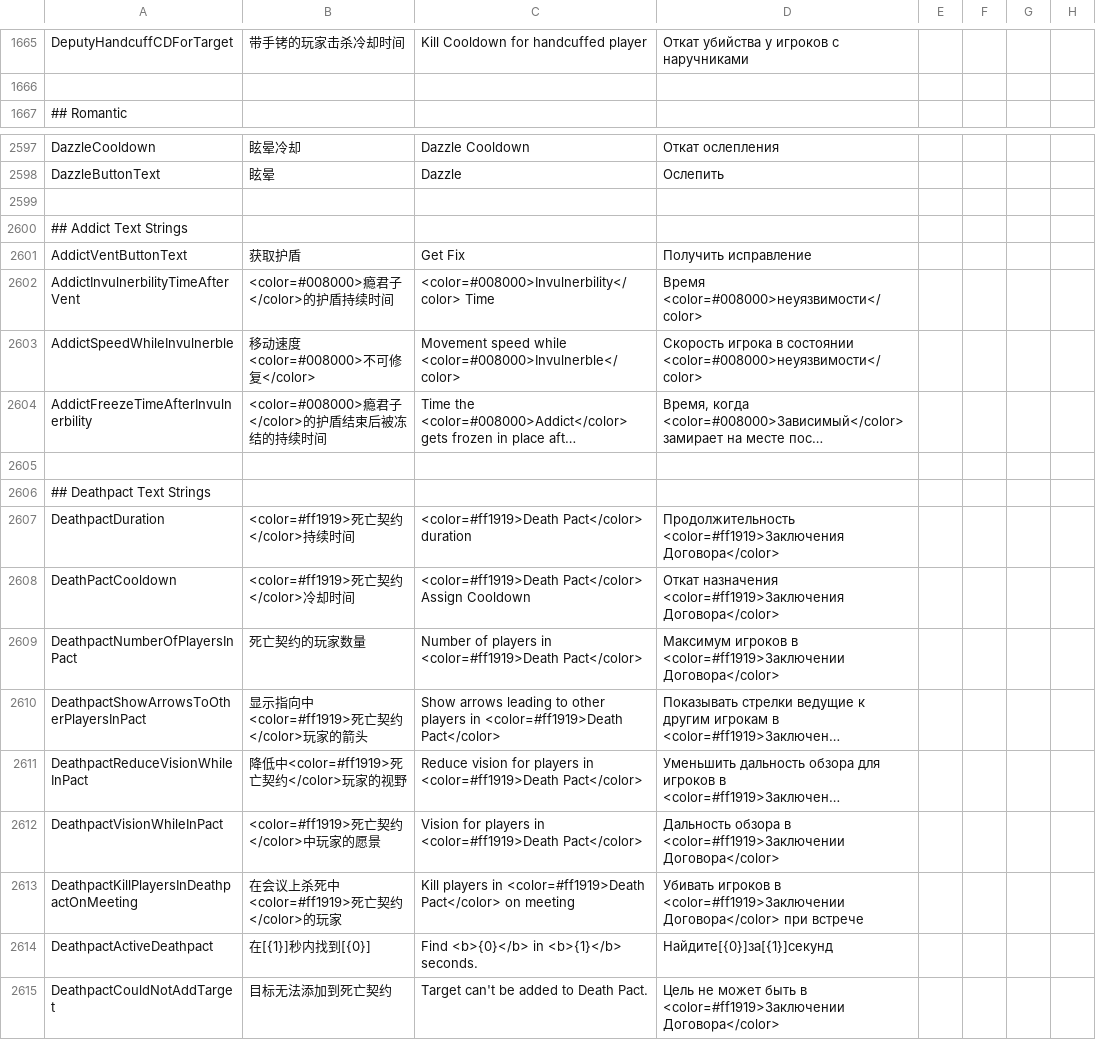
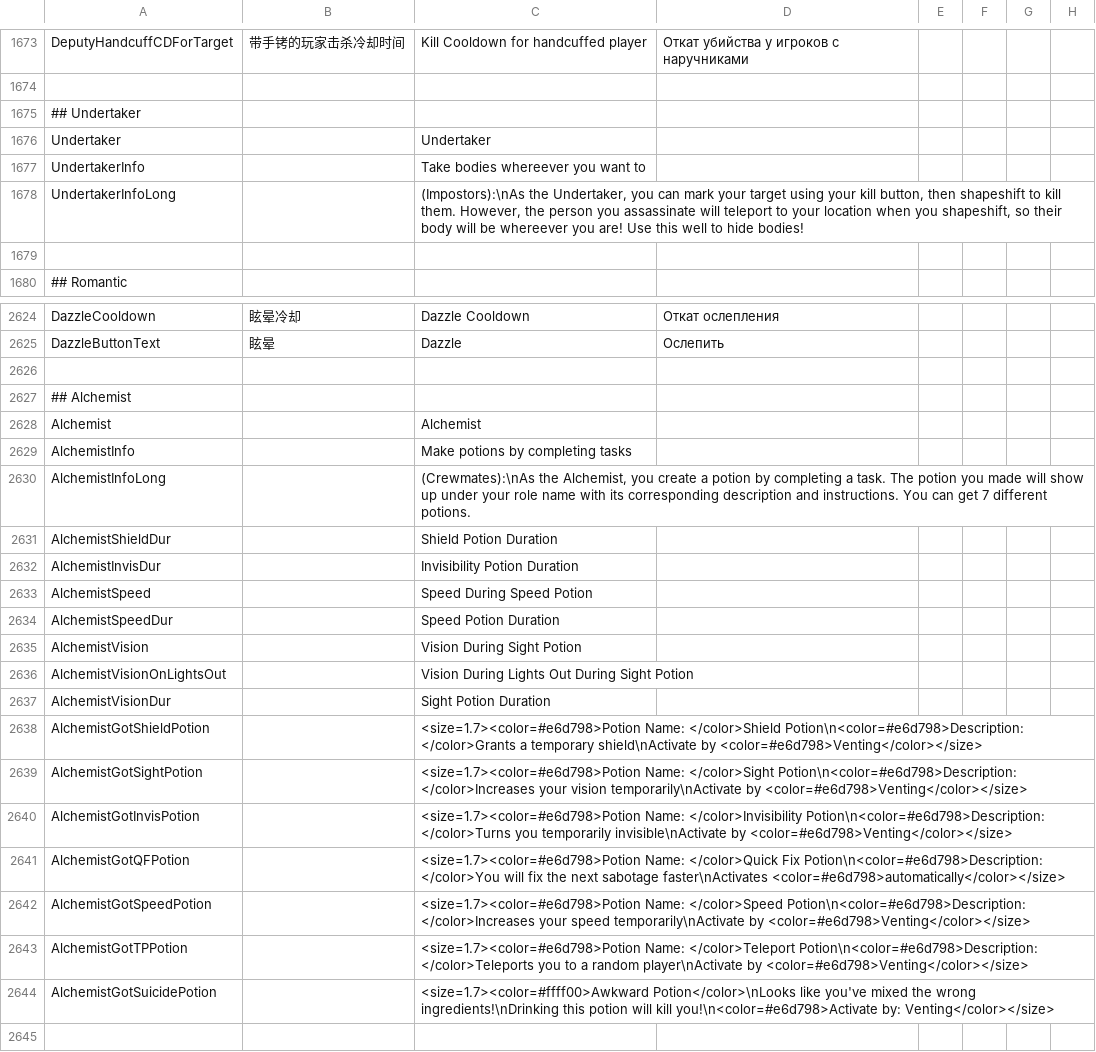
Before and after one commit to Gurge44/EndlessHostRoles, a CSV file: Resources/String.csv, drawn as a sheet; only a part is shown, gaps mark what is left out; the shorter side is filled out with more unchanged rows; long unchanged cells end in …; the diff covers the shown part only; the diff names each change by its address in the sheet, - before the commit and + after, or states it on an @@ line.

Commit message:
Add files via upload
Update Resources folder

```diff
--- a/Resources/String.csv
+++ b/Resources/String.csv
+row 1675: ## Undertaker
+row 1676: Undertaker |  | Undertaker
+row 1677: UndertakerInfo |  | Take bodies whereever you want to
+row 1678: UndertakerInfoLong |  | (Impostors):\nAs the Undertaker, you can mark your target using your kill button, then shapeshift to kill them. However, the person you assassinate will teleport to your location when you shapeshift, so their body will be whereever you are! Use this well to hide bodies!
+row 1679: (empty)
+row 2626: (empty)
+row 2627: ## Alchemist
+row 2628: Alchemist |  | Alchemist
+row 2629: AlchemistInfo |  | Make potions by completing tasks
+row 2630: AlchemistInfoLong |  | (Crewmates):\nAs the Alchemist, you create a potion by completing a task. The potion you made will show up under your role name with its corresponding description and instructions. You can get 7 different potions.
+row 2631: AlchemistShieldDur |  | Shield Potion Duration
+row 2632: AlchemistInvisDur |  | Invisibility Potion Duration
+row 2633: AlchemistSpeed |  | Speed During Speed Potion
+row 2634: AlchemistSpeedDur |  | Speed Potion Duration
+row 2635: AlchemistVision |  | Vision During Sight Potion
+row 2636: AlchemistVisionOnLightsOut |  | Vision During Lights Out During Sight Potion
+row 2637: AlchemistVisionDur |  | Sight Potion Duration
+row 2638: AlchemistGotShieldPotion |  | <size=1.7><color=#e6d798>Potion Name: </color>Shield Potion\n<color=#e6d798>Description: </color>Grants a temporary shield\nActivate by <color=#e6d798>Venting</color></size>
+row 2639: AlchemistGotSightPotion |  | <size=1.7><color=#e6d798>Potion Name: </color>Sight Potion\n<color=#e6d798>Description: </color>Increases your vision temporarily\nActivate by <color=#e6d798>Venting</color></size>
+row 2640: AlchemistGotInvisPotion |  | <size=1.7><color=#e6d798>Potion Name: </color>Invisibility Potion\n<color=#e6d798>Description: </color>Turns you temporarily invisible\nActivate by <color=#e6d798>Venting</color></size>
+row 2641: AlchemistGotQFPotion |  | <size=1.7><color=#e6d798>Potion Name: </color>Quick Fix Potion\n<color=#e6d798>Description: </color>You will fix the next sabotage faster\nActivates <color=#e6d798>automatically</color></size>
+row 2642: AlchemistGotSpeedPotion |  | <size=1.7><color=#e6d798>Potion Name: </color>Speed Potion\n<color=#e6d798>Description: </color>Increases your speed temporarily\nActivate by <color=#e6d798>Venting</color></size>
+row 2643: AlchemistGotTPPotion |  | <size=1.7><color=#e6d798>Potion Name: </color>Teleport Potion\n<color=#e6d798>Description: </color>Teleports you to a random player\nActivate by <color=#e6d798>Venting</color></size>
+row 2644: AlchemistGotSuicidePotion |  | <size=1.7><color=#ffff00>Awkward Potion</color>\nLooks like you've mixed the wrong ingredients!\nDrinking this potion will kill you!\n<color=#e6d798>Activate by: Venting</color></size>
```
Also changed, not shown: 22 added rows and 11 edited cells elsewhere in this file, 7 other files.
